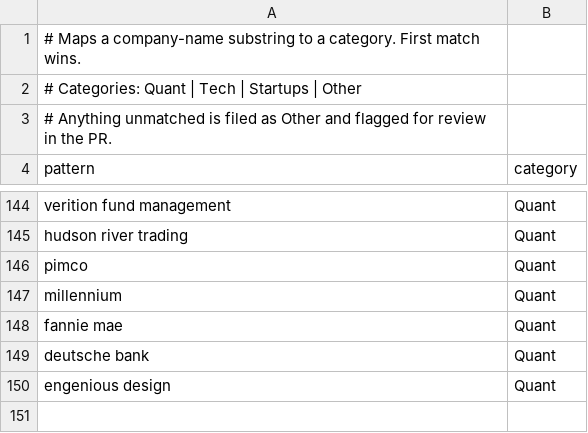
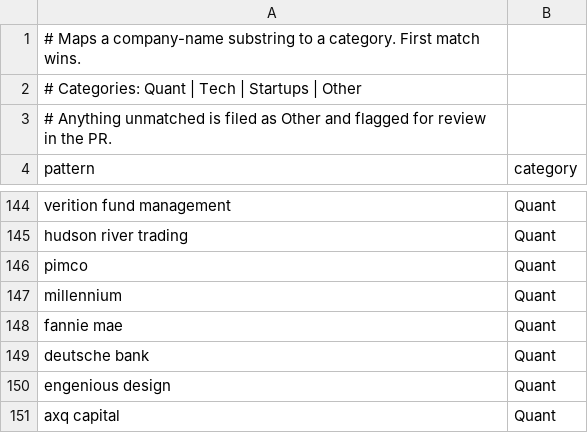
Before and after one commit to IanLeung12/2027-SWE-Intern-Postings, a TSV file: data/categories.tsv, drawn as a sheet; only a part is shown, gaps mark what is left out.

```diff
--- a/data/categories.tsv
+++ b/data/categories.tsv
@@ -150 +150,2 @@ deutsche bank	Quant
 engenious design	Quant
+axq capital	Quant
```
Also changed, not shown: 1 other file.
